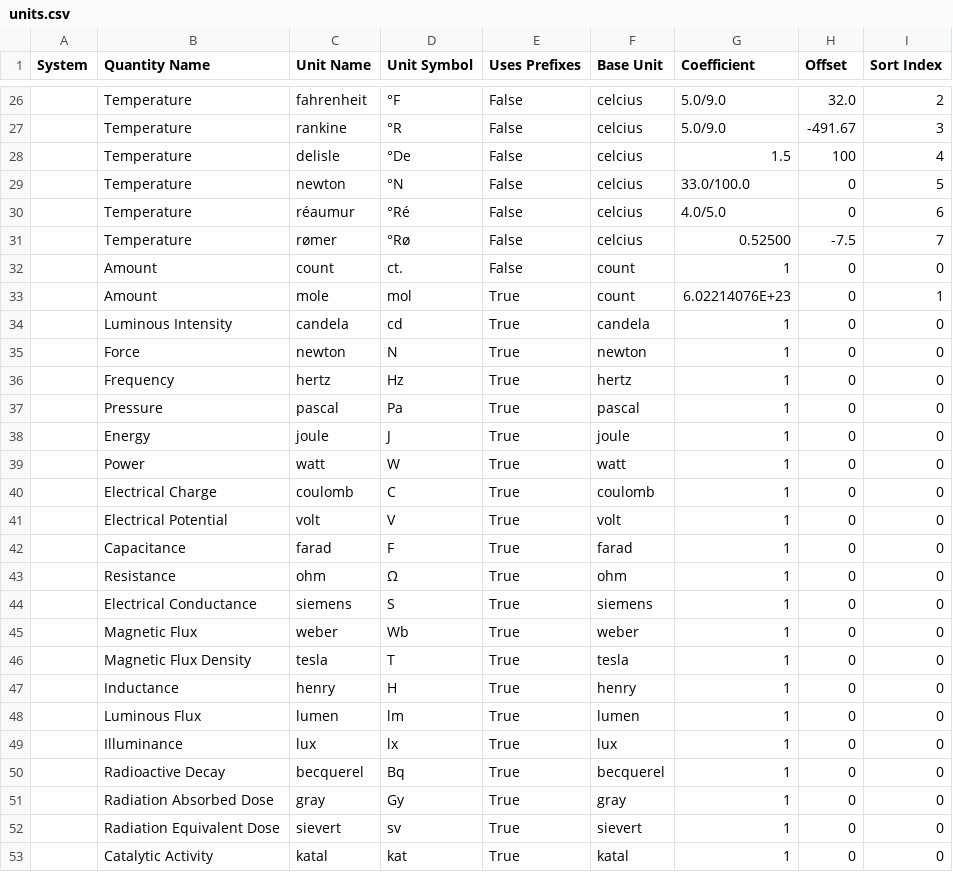
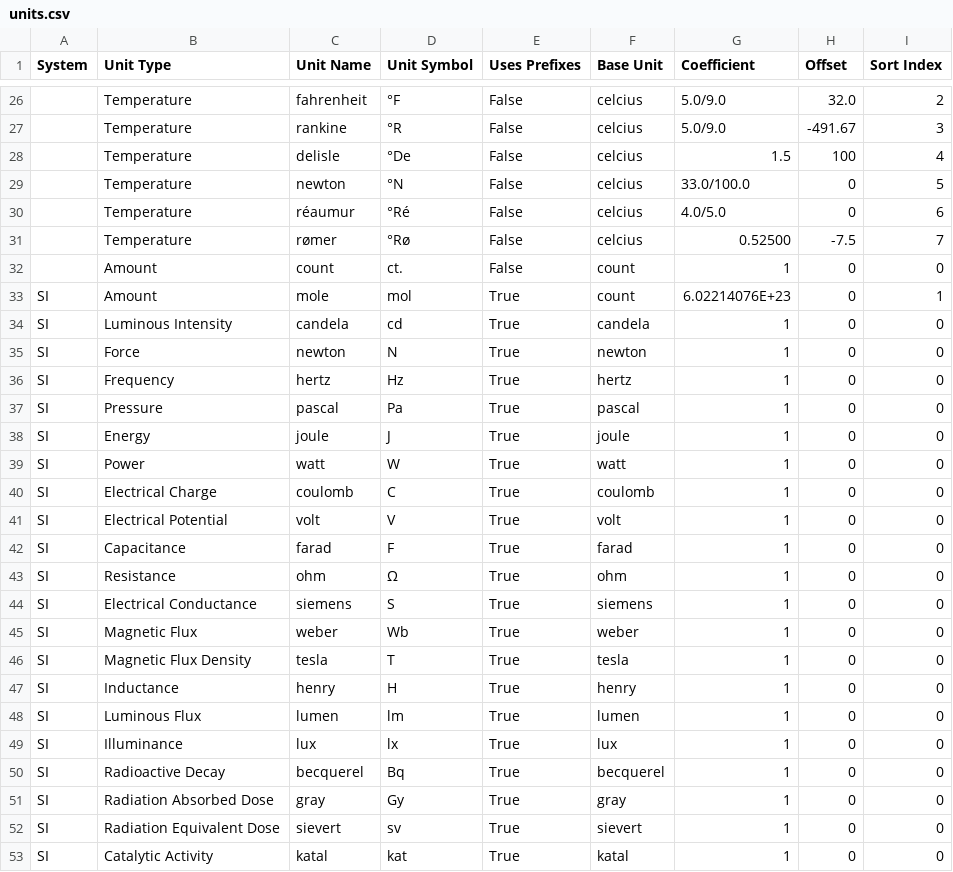
Before and after one commit to jason-c-daniels/Jcd.Units, a CSV file: UnitGen/units.csv, drawn as a sheet; only a part is shown, gaps mark what is left out; the diff covers the shown part only.

```diff
--- a/UnitGen/units.csv
+++ b/UnitGen/units.csv
@@ -1 +1 @@
-System,Quantity Name,Unit Name,Unit Symbol,Uses Prefixes,Base Unit,Coefficient,Offset,Sort Index
+System,Unit Type,Unit Name,Unit Symbol,Uses Prefixes,Base Unit,Coefficient,Offset,Sort Index
@@ -32,22 +32,22 @@
 ,Amount,count,ct.,False,count,1,0,0
-,Amount,mole,mol,True,count,6.02214076E+23,0,1
-,Luminous Intensity,candela,cd,True,candela,1,0,0
-,Force,newton,N,True,newton,1,0,0
-,Frequency,hertz,Hz,True,hertz,1,0,0
-,Pressure,pascal,Pa,True,pascal,1,0,0
-,Energy,joule,J,True,joule,1,0,0
-,Power,watt,W,True,watt,1,0,0
-,Electrical Charge,coulomb,C,True,coulomb,1,0,0
-,Electrical Potential,volt,V,True,volt,1,0,0
-,Capacitance,farad,F,True,farad,1,0,0
-,Resistance,ohm,Ω,True,ohm,1,0,0
-,Electrical Conductance,siemens,S,True,siemens,1,0,0
-,Magnetic Flux,weber,Wb,True,weber,1,0,0
-,Magnetic Flux Density,tesla,T,True,tesla,1,0,0
-,Inductance,henry,H,True,henry,1,0,0
-,Luminous Flux,lumen,lm,True,lumen,1,0,0
-,Illuminance,lux,lx,True,lux,1,0,0
-,Radioactive Decay,becquerel,Bq,True,becquerel,1,0,0
-,Radiation Absorbed Dose,gray,Gy,True,gray,1,0,0
-,Radiation Equivalent Dose,sievert,sv,True,sievert,1,0,0
-,Catalytic Activity,katal,kat,True,katal,1,0,0
+SI,Amount,mole,mol,True,count,6.02214076E+23,0,1
+SI,Luminous Intensity,candela,cd,True,candela,1,0,0
+SI,Force,newton,N,True,newton,1,0,0
+SI,Frequency,hertz,Hz,True,hertz,1,0,0
+SI,Pressure,pascal,Pa,True,pascal,1,0,0
+SI,Energy,joule,J,True,joule,1,0,0
+SI,Power,watt,W,True,watt,1,0,0
+SI,Electrical Charge,coulomb,C,True,coulomb,1,0,0
+SI,Electrical Potential,volt,V,True,volt,1,0,0
+SI,Capacitance,farad,F,True,farad,1,0,0
+SI,Resistance,ohm,Ω,True,ohm,1,0,0
+SI,Electrical Conductance,siemens,S,True,siemens,1,0,0
+SI,Magnetic Flux,weber,Wb,True,weber,1,0,0
+SI,Magnetic Flux Density,tesla,T,True,tesla,1,0,0
+SI,Inductance,henry,H,True,henry,1,0,0
+SI,Luminous Flux,lumen,lm,True,lumen,1,0,0
+SI,Illuminance,lux,lx,True,lux,1,0,0
+SI,Radioactive Decay,becquerel,Bq,True,becquerel,1,0,0
+SI,Radiation Absorbed Dose,gray,Gy,True,gray,1,0,0
+SI,Radiation Equivalent Dose,sievert,sv,True,sievert,1,0,0
+SI,Catalytic Activity,katal,kat,True,katal,1,0,0
```
Also changed, not shown: 10 edited cells elsewhere in this file, UnitGen/prefixes.csv, 28 other files.
